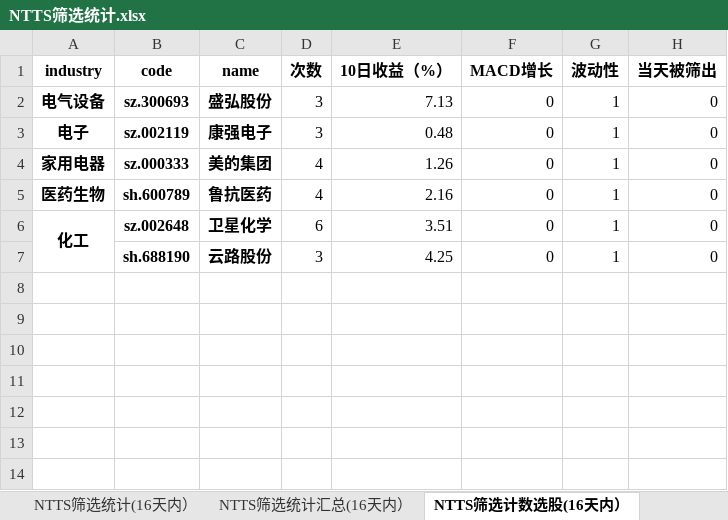
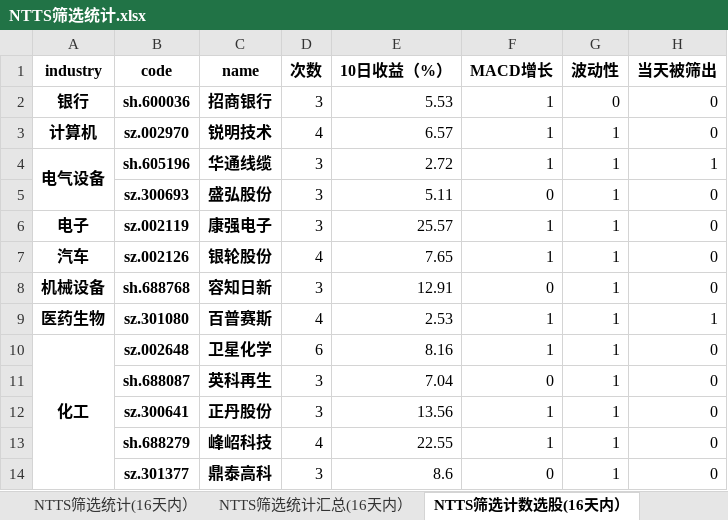
Before and after one commit to wusuaya/ever, an Excel workbook: NTTS筛选统计.xlsx, sheet NTTS筛选计数选股(16天内）, drawn as a sheet; values as stored, in another font and other column widths than the file's, no borders; removed rows and columns are numbered as before the commit, all else as after; the diff names each change by its address in the sheet, - before the commit and + after, or states it on an @@ line.

```diff
--- a/NTTS筛选统计.xlsx (sheet NTTS筛选计数选股(16天内）)
+++ b/NTTS筛选统计.xlsx (sheet NTTS筛选计数选股(16天内）)
+row 2: 银行 | sh.600036 | 招商银行 | 3 | 5.53 | 1 | 0 | 0
+row 3: 计算机 | sz.002970 | 锐明技术 | 4 | 6.57 | 1 | 1 | 0
+row 4: 电气设备 | sh.605196 | 华通线缆 | 3 | 2.72 | 1 | 1 | 1
-A5 (industry): 电气设备
+A5 (industry): (empty)
-E5 (10日收益（%）): 7.13
+E5 (10日收益（%）): 5.11
-E6 (10日收益（%）): 0.48
+E6 (10日收益（%）): 25.57
-F6 (MACD增长): 0
+F6 (MACD增长): 1
-row 4: 家用电器 | sz.000333 | 美的集团 | 4 | 1.26 | 0 | 1 | 0
-row 5: 医药生物 | sh.600789 | 鲁抗医药 | 4 | 2.16 | 0 | 1 | 0
+row 7: 汽车 | sz.002126 | 银轮股份 | 4 | 7.65 | 1 | 1 | 0
+row 8: 机械设备 | sh.688768 | 容知日新 | 3 | 12.91 | 0 | 1 | 0
+row 9: 医药生物 | sz.301080 | 百普赛斯 | 4 | 2.53 | 1 | 1 | 1
-E10 (10日收益（%）): 3.51
+E10 (10日收益（%）): 8.16
-F10 (MACD增长): 0
+F10 (MACD增长): 1
-B11 (code): sh.688190
+B11 (code): sh.688087
-C11 (name): 云路股份
+C11 (name): 英科再生
-E11 (10日收益（%）): 4.25
+E11 (10日收益（%）): 7.04
+row 12:  | sz.300641 | 正丹股份 | 3 | 13.56 | 1 | 1 | 0
+row 13:  | sh.688279 | 峰岹科技 | 4 | 22.55 | 1 | 1 | 0
+row 14:  | sz.301377 | 鼎泰高科 | 3 | 8.6 | 0 | 1 | 0
```
Also changed, not shown: sheet NTTS筛选统计(16天内）, sheet NTTS筛选统计汇总(16天内）, sheet 策略叠加统计（2025-01-15), sheet NTTS筛选行业统计(16天内）, other sheet tabs.
